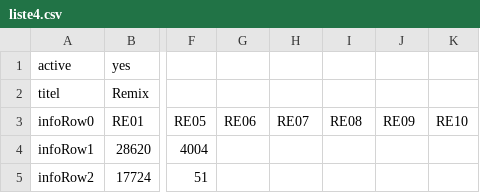
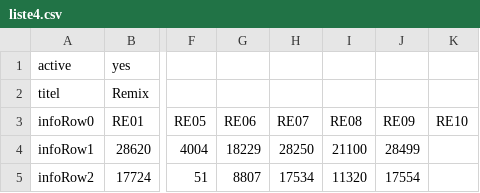
Before and after one commit to SaqibHamed/SidePJs, a CSV file: PJ01/liste4.csv, drawn as a sheet; only a part is shown, gaps mark what is left out; the diff names each change by its address in the sheet, - before the commit and + after, or states it on an @@ line.

Commit message:
Liste Remix- Neue Themes

```diff
--- a/PJ01/liste4.csv
+++ b/PJ01/liste4.csv
-G4 (RE06): (empty)
+G4 (RE06): 18229
-H4 (RE07): (empty)
+H4 (RE07): 28250
-I4 (RE08): (empty)
+I4 (RE08): 21100
-J4 (RE09): (empty)
+J4 (RE09): 28499
-G5 (RE06): (empty)
+G5 (RE06): 8807
-H5 (RE07): (empty)
+H5 (RE07): 17534
-I5 (RE08): (empty)
+I5 (RE08): 11320
-J5 (RE09): (empty)
+J5 (RE09): 17554
```
Also changed, not shown: 5 other files.
